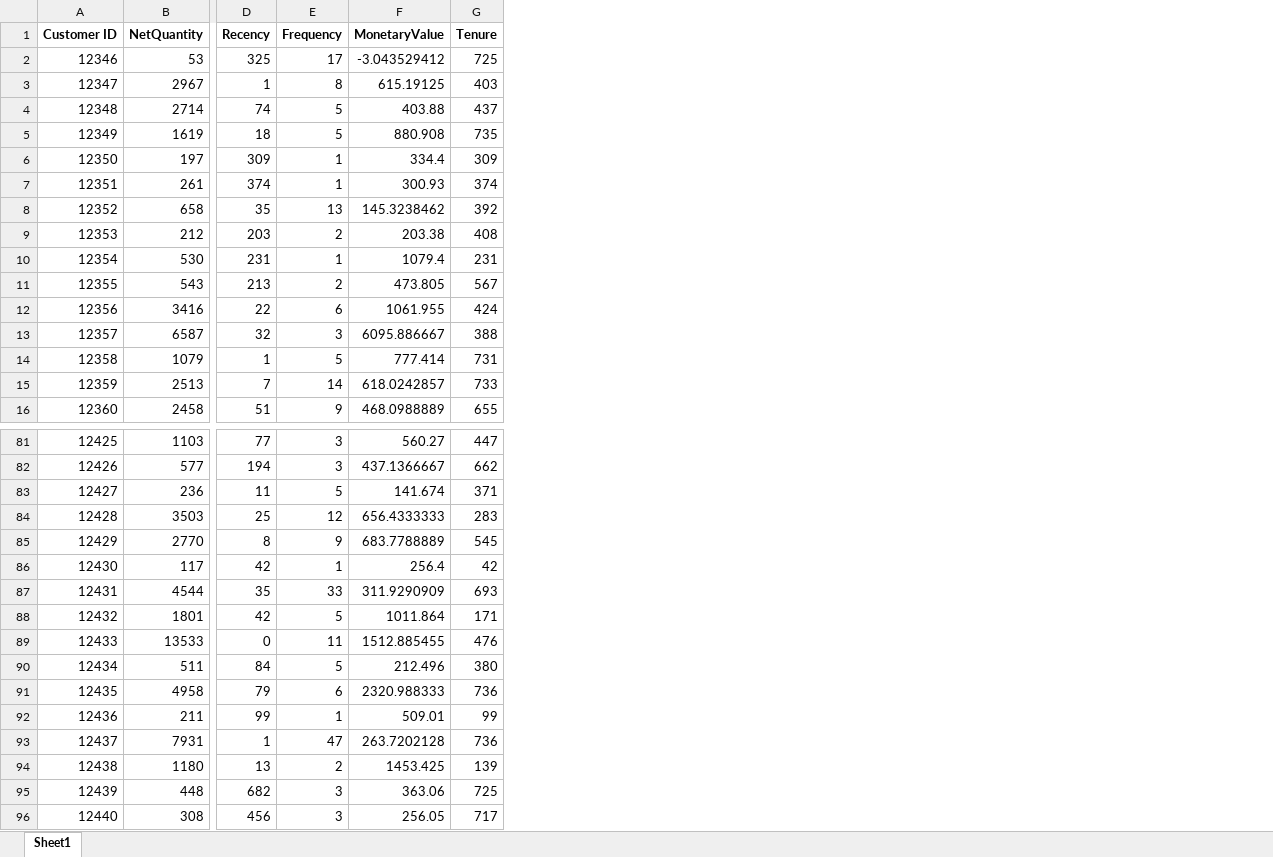
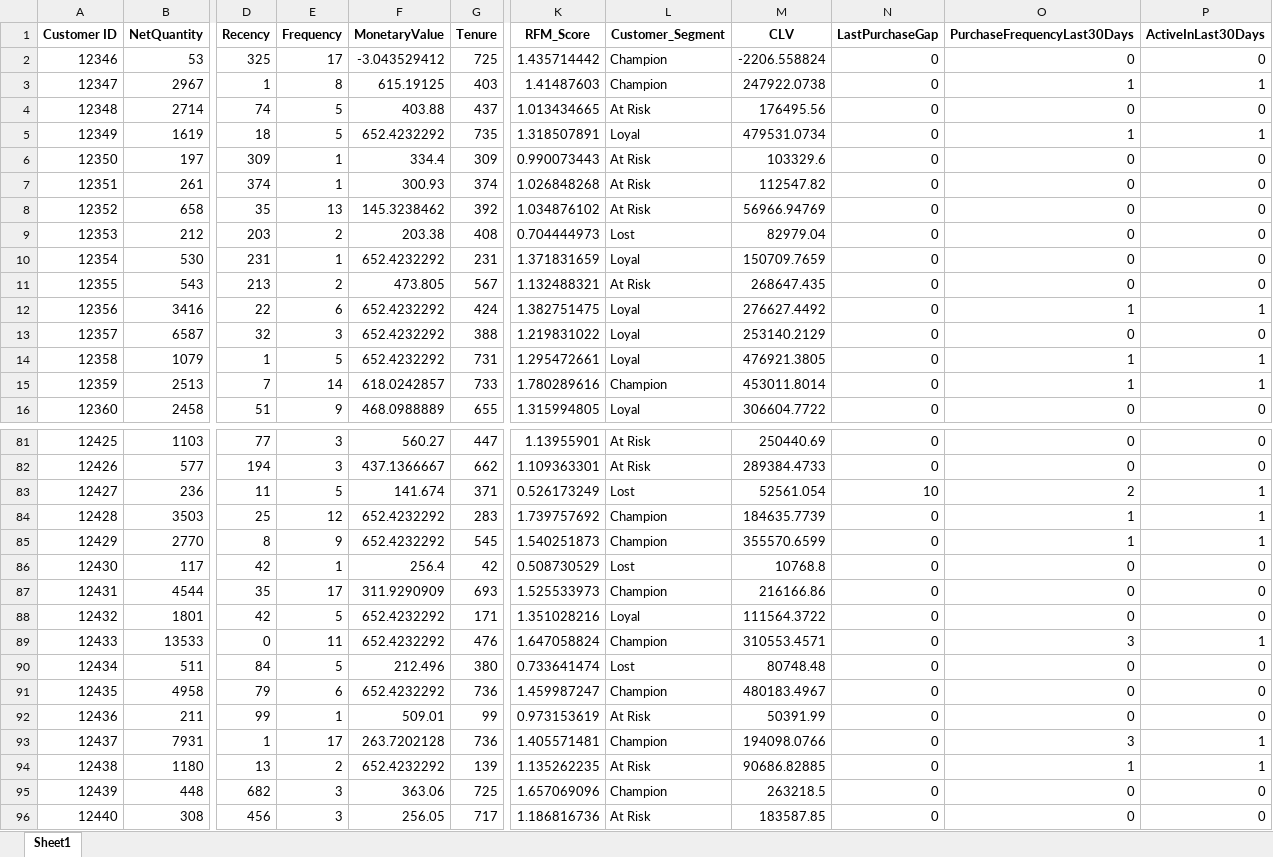
Before and after one commit to mohsinabul/ecommerce-clv-churn-predictor, an Excel workbook: data/data/processed/customer_summary_enriched.xlsx, sheet Sheet1, drawn as a sheet; only a part is shown, gaps mark what is left out; values as stored, in another font and other column widths than the file's, no borders; the diff covers the shown part only; the diff names each change by its address in the sheet, - before the commit and + after, or states it on an @@ line.

Commit message:
Added new features for better analysis
LastPurchaseGap, PurchaseFrequencyLast30Days, ActiveInLast30Days, CLV, and handled missing values for Avg_Days_Between_Purchases.

```diff
--- a/data/data/processed/customer_summary_enriched.xlsx (sheet Sheet1)
+++ b/data/data/processed/customer_summary_enriched.xlsx (sheet Sheet1)
+column K (RFM_Score), rows 2-16: 1.435714442 | 1.41487603 | 1.013434665 | 1.318507891 | 0.990073443 | 1.026848268 | 1.034876102 | 0.704444973 | 1.371831659 | 1.132488321 | 1.382751475 | 1.219831022 | 1.295472661 | 1.780289616 | 1.315994805; rows 81-96: 1.13955901 | 1.109363301 | 0.526173249 | 1.739757692 | 1.540251873 | 0.508730529 | 1.525533973 | 1.351028216 | 1.647058824 | 0.733641474 | 1.459987247 | 0.973153619 | 1.405571481 | 1.135262235 | 1.657069096 | 1.186816736
+column L (Customer_Segment), rows 2-16: Champion | Champion | At Risk | Loyal | At Risk | At Risk | At Risk | Lost | Loyal | At Risk | Loyal | Loyal | Loyal | Champion | Loyal; rows 81-96: At Risk | At Risk | Lost | Champion | Champion | Lost | Champion | Loyal | Champion | Lost | Champion | At Risk | Champion | At Risk | Champion | At Risk
+column M (CLV), rows 2-16: -2206.558824 | 247922.0738 | 176495.56 | 479531.0734 | 103329.6 | 112547.82 | 56966.94769 | 82979.04 | 150709.7659 | 268647.435 | 276627.4492 | 253140.2129 | 476921.3805 | 453011.8014 | 306604.7722; rows 81-96: 250440.69 | 289384.4733 | 52561.054 | 184635.7739 | 355570.6599 | 10768.8 | 216166.86 | 111564.3722 | 310553.4571 | 80748.48 | 480183.4967 | 50391.99 | 194098.0766 | 90686.82885 | 263218.5 | 183587.85
+column N (LastPurchaseGap), rows 2-16: all 0; rows 81-96: 0 | 0 | 10 | 0 | 0 | 0 | 0 | 0 | 0 | 0 | 0 | 0 | 0 | 0 | 0 | 0
+column O (PurchaseFrequencyLast30Days), rows 2-16: 0 | 1 | 0 | 1 | 0 | 0 | 0 | 0 | 0 | 0 | 1 | 0 | 1 | 1 | 0; rows 81-96: 0 | 0 | 2 | 1 | 1 | 0 | 0 | 0 | 3 | 0 | 0 | 0 | 3 | 1 | 0 | 0
+column P (ActiveInLast30Days), rows 2-16: 0 | 1 | 0 | 1 | 0 | 0 | 0 | 0 | 0 | 0 | 1 | 0 | 1 | 1 | 0; rows 81-96: 0 | 0 | 1 | 1 | 1 | 0 | 0 | 0 | 1 | 0 | 0 | 0 | 1 | 1 | 0 | 0
-F5 (MonetaryValue): 880.908
+F5 (MonetaryValue): 652.4232292
-F10 (MonetaryValue): 1079.4
+F10 (MonetaryValue): 652.4232292
-F12 (MonetaryValue): 1061.955
+F12 (MonetaryValue): 652.4232292
-F13 (MonetaryValue): 6095.886667
+F13 (MonetaryValue): 652.4232292
-F14 (MonetaryValue): 777.414
+F14 (MonetaryValue): 652.4232292
-F84 (MonetaryValue): 656.4333333
+F84 (MonetaryValue): 652.4232292
-F85 (MonetaryValue): 683.7788889
+F85 (MonetaryValue): 652.4232292
-E87 (Frequency): 33
+E87 (Frequency): 17
-F88 (MonetaryValue): 1011.864
+F88 (MonetaryValue): 652.4232292
-F89 (MonetaryValue): 1512.885455
+F89 (MonetaryValue): 652.4232292
-F91 (MonetaryValue): 2320.988333
+F91 (MonetaryValue): 652.4232292
-E93 (Frequency): 47
+E93 (Frequency): 17
-F94 (MonetaryValue): 1453.425
+F94 (MonetaryValue): 652.4232292
```
Also changed, not shown: 1033 edited cells elsewhere in this sheet, 1 other file.
